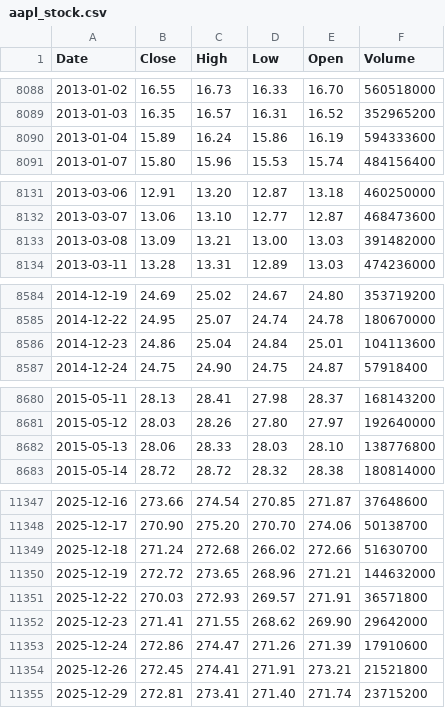
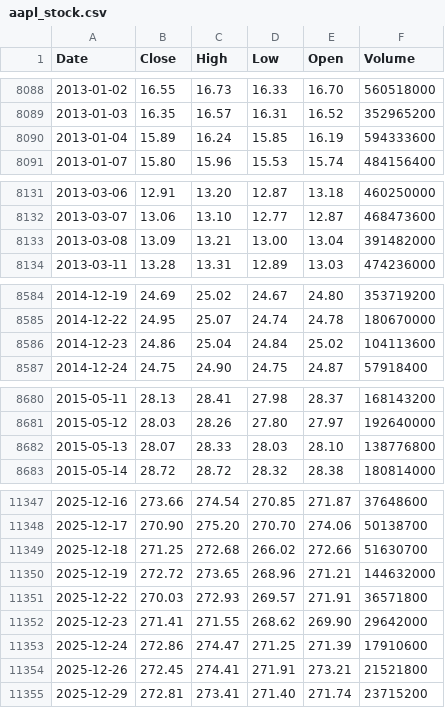
Before and after one commit to deraficionado-gif/stocks, a CSV file: data/aapl_stock.csv, drawn as a sheet; only a part is shown, gaps mark what is left out; the diff covers the shown part only.

```diff
--- a/data/aapl_stock.csv
+++ b/data/aapl_stock.csv
@@ -8089,3 +8089,3 @@ Date,Close,High,Low,Open,Volume
 2013-01-03,16.35,16.57,16.31,16.52,352965200
-2013-01-04,15.89,16.24,15.86,16.19,594333600
+2013-01-04,15.89,16.24,15.85,16.19,594333600
 2013-01-07,15.80,15.96,15.53,15.74,484156400
@@ -8132,3 +8132,3 @@ Date,Close,High,Low,Open,Volume
 2013-03-07,13.06,13.10,12.77,12.87,468473600
-2013-03-08,13.09,13.21,13.00,13.03,391482000
+2013-03-08,13.09,13.21,13.00,13.04,391482000
 2013-03-11,13.28,13.31,12.89,13.03,474236000
@@ -8585,3 +8585,3 @@ Date,Close,High,Low,Open,Volume
 2014-12-22,24.95,25.07,24.74,24.78,180670000
-2014-12-23,24.86,25.04,24.84,25.01,104113600
+2014-12-23,24.86,25.04,24.84,25.02,104113600
 2014-12-24,24.75,24.90,24.75,24.87,57918400
@@ -8681,3 +8681,3 @@ Date,Close,High,Low,Open,Volume
 2015-05-12,28.03,28.26,27.80,27.97,192640000
-2015-05-13,28.06,28.33,28.03,28.10,138776800
+2015-05-13,28.07,28.33,28.03,28.10,138776800
 2015-05-14,28.72,28.72,28.32,28.38,180814000
@@ -11348,3 +11348,3 @@ Date,Close,High,Low,Open,Volume
 2025-12-17,270.90,275.20,270.70,274.06,50138700
-2025-12-18,271.24,272.68,266.02,272.66,51630700
+2025-12-18,271.25,272.68,266.02,272.66,51630700
 2025-12-19,272.72,273.65,268.96,271.21,144632000
@@ -11352,3 +11352,3 @@ Date,Close,High,Low,Open,Volume
 2025-12-23,271.41,271.55,268.62,269.90,29642000
-2025-12-24,272.86,274.47,271.26,271.39,17910600
+2025-12-24,272.86,274.47,271.25,271.39,17910600
 2025-12-26,272.45,274.41,271.91,273.21,21521800
```
Also changed, not shown: 12 edited cells elsewhere in this file, data/msft_stock.csv.
